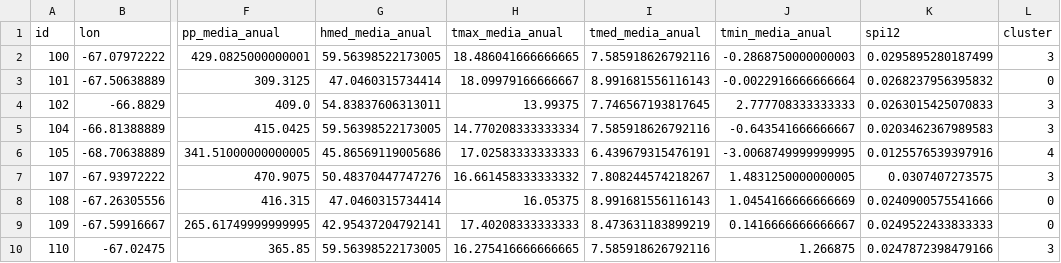
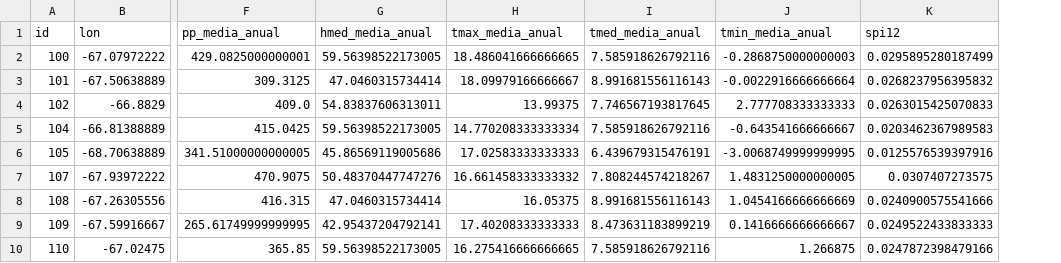
Before and after one commit to MandbeZ/TFM_sequia, a CSV file: datos/spi_spei/cluster_7.csv, drawn as a sheet; only a part is shown, gaps mark what is left out; the diff names each change by its address in the sheet, - before the commit and + after, or states it on an @@ line.

```diff
--- a/datos/spi_spei/cluster_7.csv
+++ b/datos/spi_spei/cluster_7.csv
-column L (cluster), rows 2-10: 3 | 0 | 3 | 3 | 4 | 3 | 0 | 0 | 3
```
Also changed, not shown: datos/spi_spei/indices_spei1.csv, datos/spi_spei/indices_spei12.csv, 3 other files.
